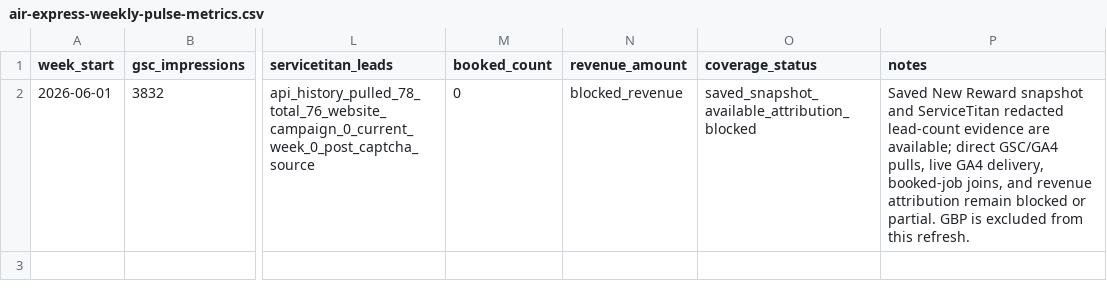
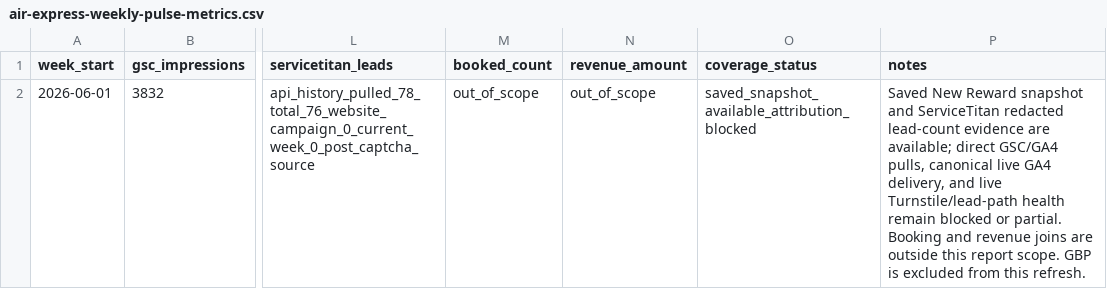
Before and after one commit to CryptoJym/air-express-hvac, a CSV file: data/air-express-weekly-pulse-metrics.csv, drawn as a sheet; only a part is shown, gaps mark what is left out; the diff names each change by its address in the sheet, - before the commit and + after, or states it on an @@ line.

```diff
--- a/data/air-express-weekly-pulse-metrics.csv
+++ b/data/air-express-weekly-pulse-metrics.csv
-M2 (booked_count): 0
+M2 (booked_count): out_of_scope
-N2 (revenue_amount): blocked_revenue
+N2 (revenue_amount): out_of_scope
-P2 (notes): …GSC/GA4 pulls, live GA4 delivery, booked-job joins, and revenue attribution remain blocked or partial. GBP is…
+P2 (notes): …GSC/GA4 pulls, canonical live GA4 delivery, and live Turnstile/lead-path health remain blocked or partial. Booking and revenue joins are outside this report scope. GBP is…
```
Also changed, not shown: data/air-express-next-action-issue-map.csv, data/attribution-work-items.csv, 42 other files.
